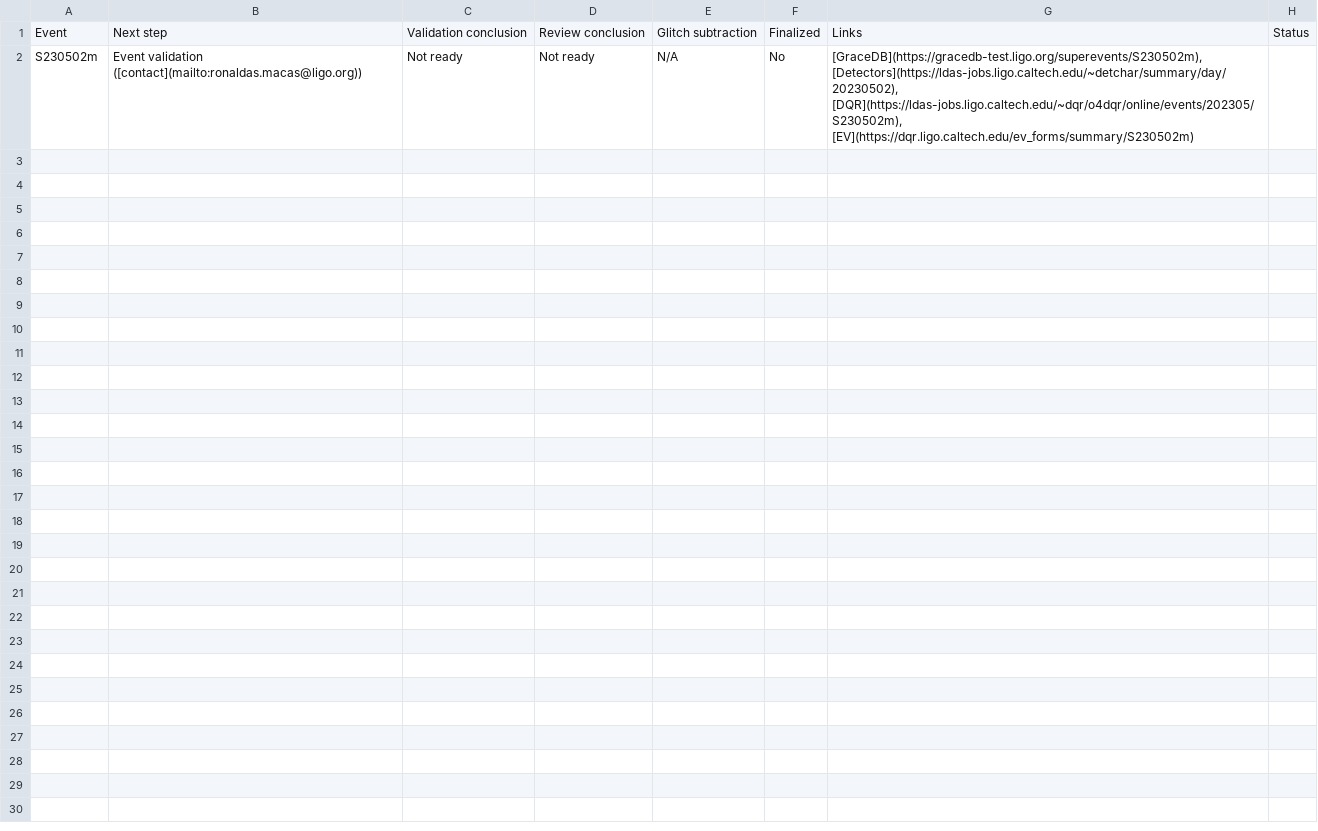
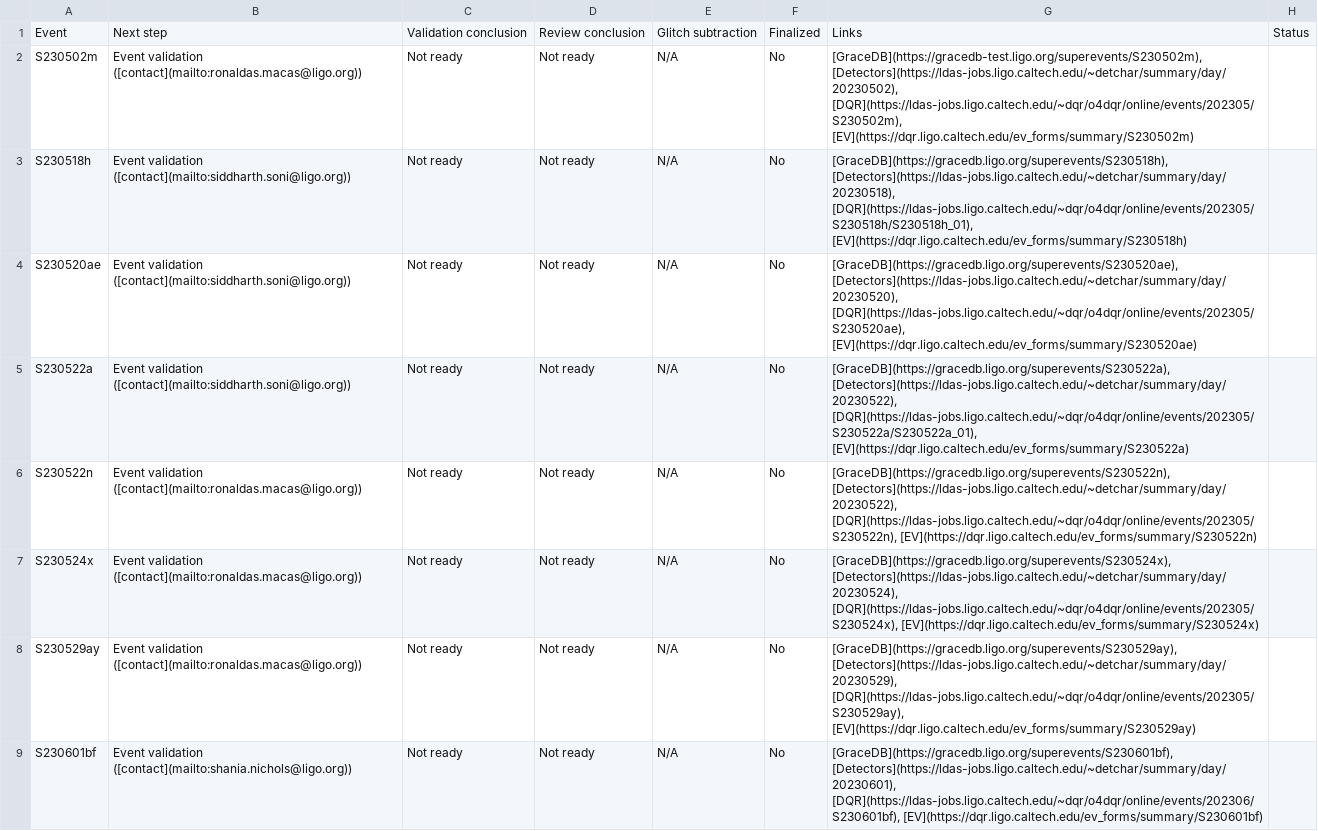
Before and after one commit to siddharth101/event_validation, a CSV file: data/events_O4a.csv, drawn as a sheet; the diff names each change by its address in the sheet, - before the commit and + after, or states it on an @@ line.

Commit message:
adding events to be validate for O4a so far

```diff
--- a/data/events_O4a.csv
+++ b/data/events_O4a.csv
+row 3: S230518h | Event validation ([contact](mailto:siddharth.soni@ligo.org)) | Not ready | Not ready | N/A | No | [GraceDB](https://gracedb.ligo.org/superevents/S230518h), [Detectors](https://ldas-jobs.ligo.caltech.edu/~detchar/summary/day/20230518), [DQR](https://ldas-jobs.ligo.caltech.edu/~dqr/o4dqr/online/events/202305/S230518h/S230518h_01), [EV](https://dqr.ligo.caltech.edu/ev_forms/summary/S230518h)
+row 4: S230520ae | Event validation ([contact](mailto:siddharth.soni@ligo.org)) | Not ready | Not ready | N/A | No | [GraceDB](https://gracedb.ligo.org/superevents/S230520ae), [Detectors](https://ldas-jobs.ligo.caltech.edu/~detchar/summary/day/20230520), [DQR](https://ldas-jobs.ligo.caltech.edu/~dqr/o4dqr/online/events/202305/S230520ae), [EV](https://dqr.ligo.caltech.edu/ev_forms/summary/S230520ae)
+row 5: S230522a | Event validation ([contact](mailto:siddharth.soni@ligo.org)) | Not ready | Not ready | N/A | No | [GraceDB](https://gracedb.ligo.org/superevents/S230522a), [Detectors](https://ldas-jobs.ligo.caltech.edu/~detchar/summary/day/20230522), [DQR](https://ldas-jobs.ligo.caltech.edu/~dqr/o4dqr/online/events/202305/S230522a/S230522a_01), [EV](https://dqr.ligo.caltech.edu/ev_forms/summary/S230522a)
+row 6: S230522n | Event validation ([contact](mailto:ronaldas.macas@ligo.org)) | Not ready | Not ready | N/A | No | [GraceDB](https://gracedb.ligo.org/superevents/S230522n), [Detectors](https://ldas-jobs.ligo.caltech.edu/~detchar/summary/day/20230522), [DQR](https://ldas-jobs.ligo.caltech.edu/~dqr/o4dqr/online/events/202305/S230522n), [EV](https://dqr.ligo.caltech.edu/ev_forms/summary/S230522n)
+row 7: S230524x | Event validation ([contact](mailto:ronaldas.macas@ligo.org)) | Not ready | Not ready | N/A | No | [GraceDB](https://gracedb.ligo.org/superevents/S230524x), [Detectors](https://ldas-jobs.ligo.caltech.edu/~detchar/summary/day/20230524), [DQR](https://ldas-jobs.ligo.caltech.edu/~dqr/o4dqr/online/events/202305/S230524x), [EV](https://dqr.ligo.caltech.edu/ev_forms/summary/S230524x)
+row 8: S230529ay | Event validation ([contact](mailto:ronaldas.macas@ligo.org)) | Not ready | Not ready | N/A | No | [GraceDB](https://gracedb.ligo.org/superevents/S230529ay), [Detectors](https://ldas-jobs.ligo.caltech.edu/~detchar/summary/day/20230529), [DQR](https://ldas-jobs.ligo.caltech.edu/~dqr/o4dqr/online/events/202305/S230529ay), [EV](https://dqr.ligo.caltech.edu/ev_forms/summary/S230529ay)
+row 9: S230601bf | Event validation ([contact](mailto:shania.nichols@ligo.org)) | Not ready | Not ready | N/A | No | [GraceDB](https://gracedb.ligo.org/superevents/S230601bf), [Detectors](https://ldas-jobs.ligo.caltech.edu/~detchar/summary/day/20230601), [DQR](https://ldas-jobs.ligo.caltech.edu/~dqr/o4dqr/online/events/202306/S230601bf), [EV](https://dqr.ligo.caltech.edu/ev_forms/summary/S230601bf)
```
Also changed, not shown: 8 other files.
